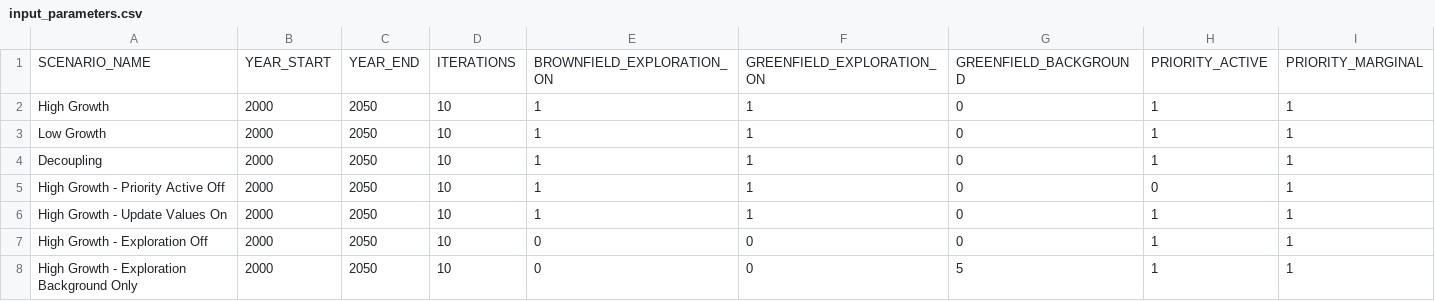
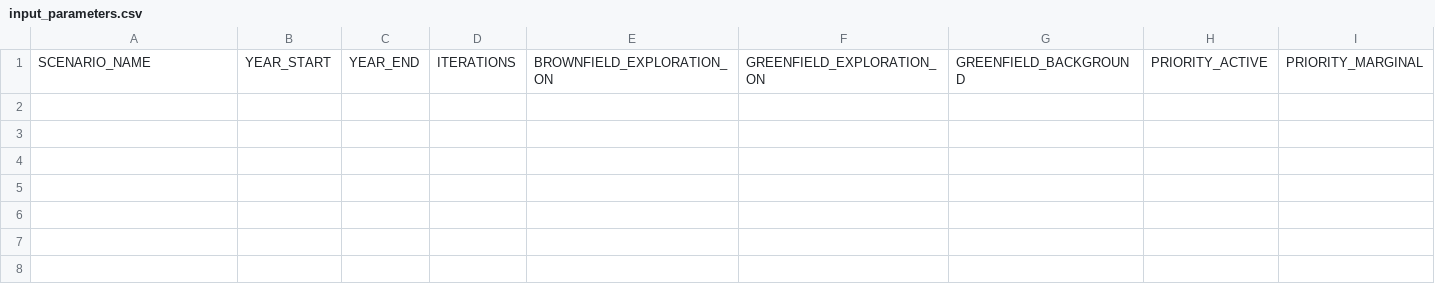
Before and after one commit to sanorthey/pemmss, a CSV file: input_files/input_parameters.csv, drawn as a sheet; only a part is shown; rows hold the shown columns only; the diff names each change by its address in the sheet, - before the commit and + after, or states it on an @@ line.

```diff
--- a/input_files/input_parameters.csv
+++ b/input_files/input_parameters.csv
-row 2: High Growth | 2000 | 2050 | 10 | 1 | 1 | 0 | 1 | 1
-row 3: Low Growth | 2000 | 2050 | 10 | 1 | 1 | 0 | 1 | 1
-row 4: Decoupling | 2000 | 2050 | 10 | 1 | 1 | 0 | 1 | 1
-row 5: High Growth - Priority Active Off | 2000 | 2050 | 10 | 1 | 1 | 0 | 0 | 1
-row 6: High Growth - Update Values On | 2000 | 2050 | 10 | 1 | 1 | 0 | 1 | 1
-row 7: High Growth - Exploration Off | 2000 | 2050 | 10 | 0 | 0 | 0 | 1 | 1
-row 8: High Growth - Exploration Background Only | 2000 | 2050 | 10 | 0 | 0 | 5 | 1 | 1
```
Also changed, not shown: input_files/input_exploration_production_factors.csv, input_files/input_exploration_production_factors_timeseries.csv, 21 other files.
